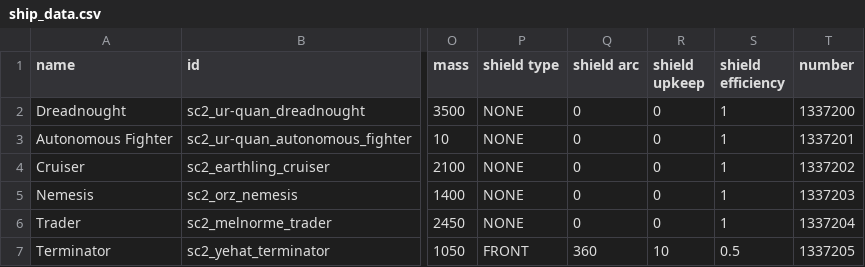
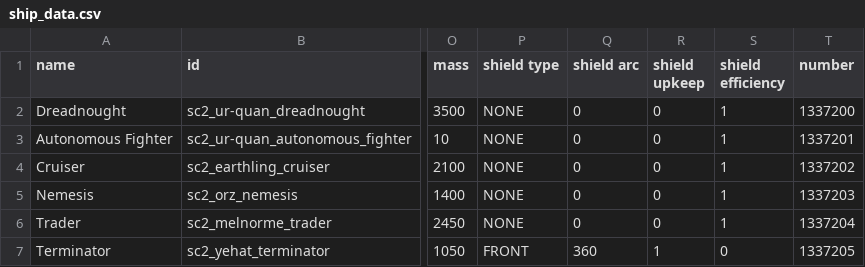
Before and after one commit to Trylobot/ss-sc2, a CSV file: data/hulls/ship_data.csv, drawn as a sheet; only a part is shown, gaps mark what is left out; the diff names each change by its address in the sheet, - before the commit and + after, or states it on an @@ line.

```diff
--- a/data/hulls/ship_data.csv
+++ b/data/hulls/ship_data.csv
-R7 (shield upkeep): 10
+R7 (shield upkeep): 1
-S7 (shield efficiency): 0.5
+S7 (shield efficiency): 0
```
Also changed, not shown: 5 other files.
